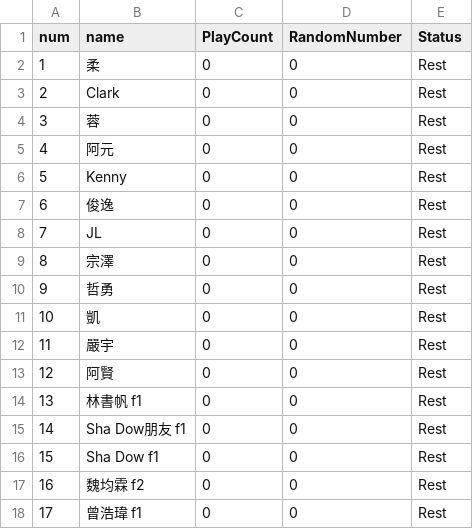
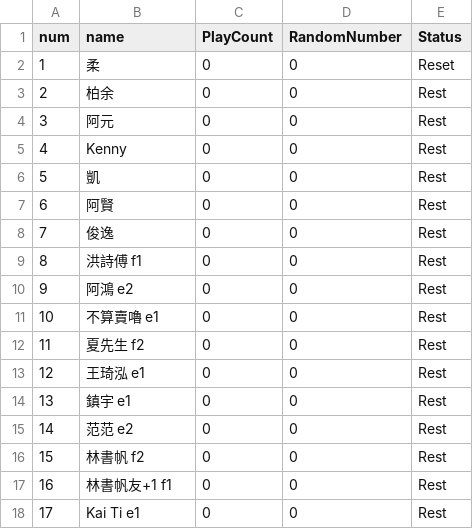
Before and after one commit to paiyuliu/BadmintonMatchArrange, a CSV file: data.csv, drawn as a sheet.

Commit message:
Update data.csv

```diff
--- a/data.csv
+++ b/data.csv
@@ -1,18 +1,18 @@
 num,name,PlayCount,RandomNumber,Status
-1,柔,0,0,Rest
-2,Clark,0,0,Rest
-3,蓉,0,0,Rest
-4,阿元,0,0,Rest
-5,Kenny,0,0,Rest
-6,俊逸,0,0,Rest
-7,JL,0,0,Rest
-8,宗澤,0,0,Rest
-9,哲勇,0,0,Rest
-10,凱,0,0,Rest
-11,嚴宇,0,0,Rest
-12,阿賢,0,0,Rest
-13,林書帆 f1,0,0,Rest
-14,Sha Dow朋友 f1,0,0,Rest
-15,Sha Dow f1,0,0,Rest
-16,魏均霖 f2,0,0,Rest
-17,曾浩瑋 f1,0,0,Rest
+1,柔,0,0,Reset
+2,柏余,0,0,Rest
+3,阿元,0,0,Rest
+4,Kenny,0,0,Rest
+5,凱,0,0,Rest
+6,阿賢,0,0,Rest
+7,俊逸,0,0,Rest
+8,洪詩傅 f1,0,0,Rest
+9,阿鴻 e2,0,0,Rest
+10,不算賣嚕 e1,0,0,Rest
+11,夏先生 f2,0,0,Rest
+12,王琦泓 e1,0,0,Rest
+13,鎮宇 e1,0,0,Rest
+14,范范 e2,0,0,Rest
+15,林書帆 f2,0,0,Rest
+16,林書帆友+1 f1,0,0,Rest
+17,Kai Ti e1,0,0,Rest
```
